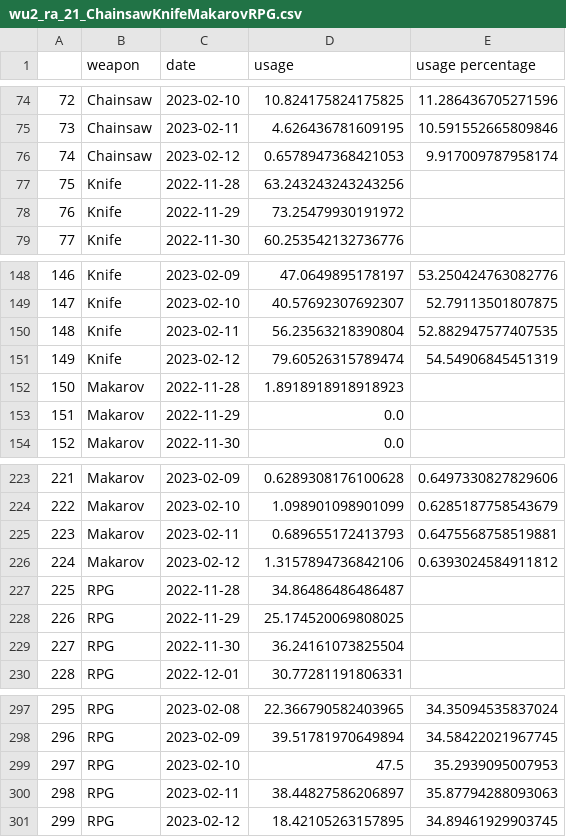
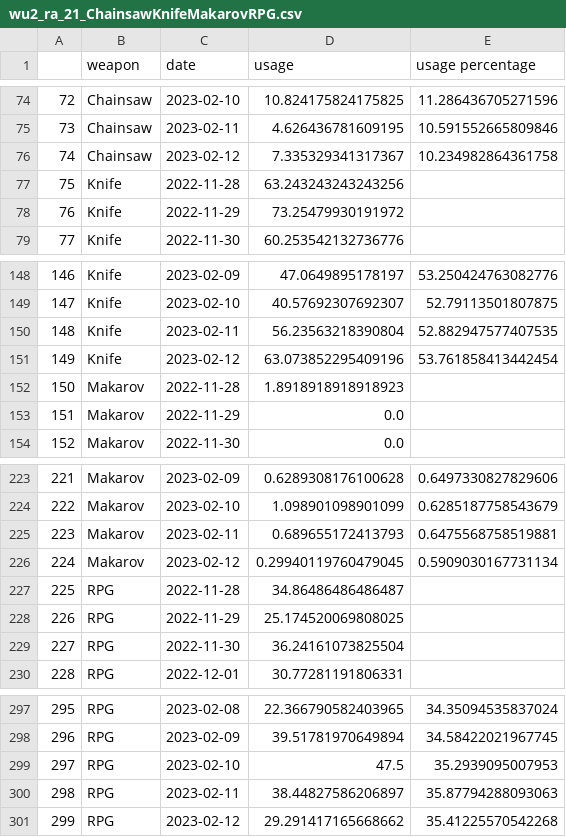
Before and after one commit to s2vndl/s2_1st_tournament_stats, a CSV file: docs/data/wu2_ra_21_ChainsawKnifeMakarovRPG.csv, drawn as a sheet; only a part is shown, gaps mark what is left out.

```diff
--- a/docs/data/wu2_ra_21_ChainsawKnifeMakarovRPG.csv
+++ b/docs/data/wu2_ra_21_ChainsawKnifeMakarovRPG.csv
@@ -75,3 +75,3 @@
 73,Chainsaw,2023-02-11,4.626436781609195,10.591552665809846
-74,Chainsaw,2023-02-12,0.6578947368421053,9.917009787958174
+74,Chainsaw,2023-02-12,7.335329341317367,10.234982864361758
 75,Knife,2022-11-28,63.243243243243256,
@@ -150,3 +150,3 @@
 148,Knife,2023-02-11,56.23563218390804,52.882947577407535
-149,Knife,2023-02-12,79.60526315789474,54.54906845451319
+149,Knife,2023-02-12,63.073852295409196,53.761858413442454
 150,Makarov,2022-11-28,1.8918918918918923,
@@ -225,3 +225,3 @@
 223,Makarov,2023-02-11,0.689655172413793,0.6475568758519881
-224,Makarov,2023-02-12,1.3157894736842106,0.6393024584911812
+224,Makarov,2023-02-12,0.29940119760479045,0.5909030167731134
 225,RPG,2022-11-28,34.86486486486487,
@@ -300,2 +300,2 @@
 298,RPG,2023-02-11,38.44827586206897,35.87794288093063
-299,RPG,2023-02-12,18.42105263157895,34.89461929903745
+299,RPG,2023-02-12,29.291417165668662,35.41225570542268
```
Also changed, not shown: docs/data/map-trends-a-g-14-days-avg.csv, docs/data/map-trends-h-z-14-days-avg.csv, 53 other files.
